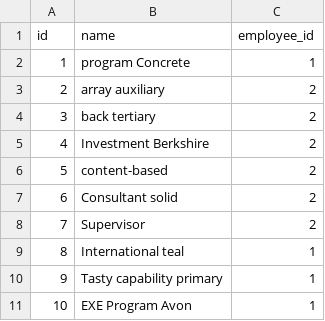
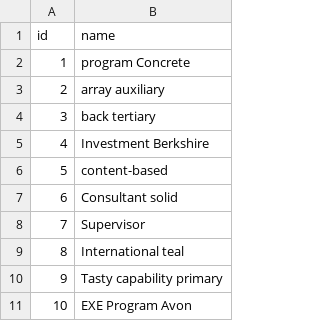
Before and after one commit to eangao/gsh-hris-3, a CSV file: src/main/resources/config/liquibase/fake-data/benefits.csv, drawn as a sheet; the diff names each change by its address in the sheet, - before the commit and + after, or states it on an @@ line.

```diff
--- a/src/main/resources/config/liquibase/fake-data/benefits.csv
+++ b/src/main/resources/config/liquibase/fake-data/benefits.csv
-column C (employee_id), rows 2-11: 1 | 2 | 2 | 2 | 2 | 2 | 2 | 1 | 1 | 1
```
Also changed, not shown: 38 other files.
